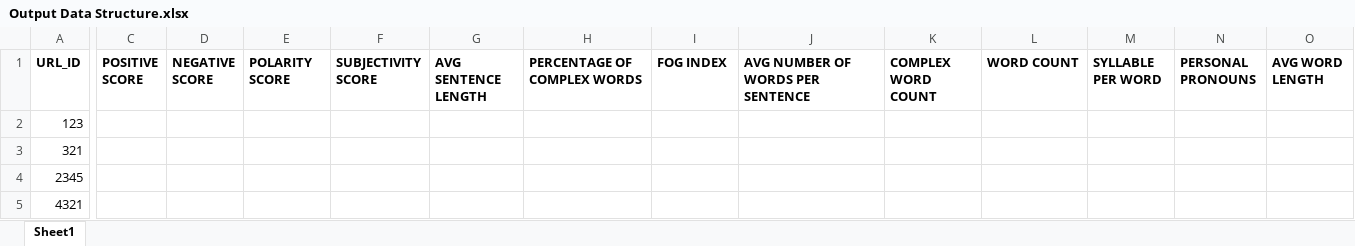
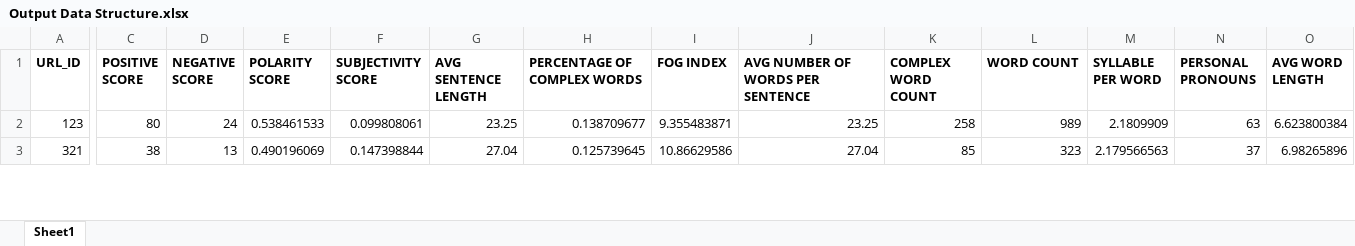
Before and after one commit to srinivasansne2/Python, an Excel workbook: Blackcoffer/Output Data Structure.xlsx, sheet Sheet1, drawn as a sheet; only a part is shown, gaps mark what is left out; values as stored, in another font and other column widths than the file's, no borders; charts and pictures not drawn; removed rows and columns are numbered as before the commit, all else as after; rows hold the shown columns only; the diff covers the shown part only; the diff names each change by its address in the sheet, - before the commit and + after, or states it on an @@ line.

```diff
--- a/Blackcoffer/Output Data Structure.xlsx (sheet Sheet1)
+++ b/Blackcoffer/Output Data Structure.xlsx (sheet Sheet1)
-C2 (POSITIVE SCORE): (empty)
+C2 (POSITIVE SCORE): 80
-D2 (NEGATIVE SCORE): (empty)
+D2 (NEGATIVE SCORE): 24
-E2 (POLARITY SCORE): (empty)
+E2 (POLARITY SCORE): 0.538461533
-F2 (SUBJECTIVITY SCORE): (empty)
+F2 (SUBJECTIVITY SCORE): 0.099808061
-G2 (AVG SENTENCE LENGTH): (empty)
+G2 (AVG SENTENCE LENGTH): 23.25
-H2 (PERCENTAGE OF COMPLEX WORDS): (empty)
+H2 (PERCENTAGE OF COMPLEX WORDS): 0.138709677
-I2 (FOG INDEX): (empty)
+I2 (FOG INDEX): 9.355483871
-J2 (AVG NUMBER OF WORDS PER SENTENCE): (empty)
+J2 (AVG NUMBER OF WORDS PER SENTENCE): 23.25
-K2 (COMPLEX WORD COUNT): (empty)
+K2 (COMPLEX WORD COUNT): 258
-L2 (WORD COUNT): (empty)
+L2 (WORD COUNT): 989
-M2 (SYLLABLE PER WORD): (empty)
+M2 (SYLLABLE PER WORD): 2.1809909
-N2 (PERSONAL PRONOUNS): (empty)
+N2 (PERSONAL PRONOUNS): 63
-O2 (AVG WORD LENGTH): (empty)
+O2 (AVG WORD LENGTH): 6.623800384
-C3 (POSITIVE SCORE): (empty)
+C3 (POSITIVE SCORE): 38
-D3 (NEGATIVE SCORE): (empty)
+D3 (NEGATIVE SCORE): 13
-E3 (POLARITY SCORE): (empty)
+E3 (POLARITY SCORE): 0.490196069
-F3 (SUBJECTIVITY SCORE): (empty)
+F3 (SUBJECTIVITY SCORE): 0.147398844
-G3 (AVG SENTENCE LENGTH): (empty)
+G3 (AVG SENTENCE LENGTH): 27.04
-H3 (PERCENTAGE OF COMPLEX WORDS): (empty)
+H3 (PERCENTAGE OF COMPLEX WORDS): 0.125739645
-I3 (FOG INDEX): (empty)
+I3 (FOG INDEX): 10.86629586
-J3 (AVG NUMBER OF WORDS PER SENTENCE): (empty)
+J3 (AVG NUMBER OF WORDS PER SENTENCE): 27.04
-K3 (COMPLEX WORD COUNT): (empty)
+K3 (COMPLEX WORD COUNT): 85
-L3 (WORD COUNT): (empty)
+L3 (WORD COUNT): 323
-M3 (SYLLABLE PER WORD): (empty)
+M3 (SYLLABLE PER WORD): 2.179566563
-N3 (PERSONAL PRONOUNS): (empty)
+N3 (PERSONAL PRONOUNS): 37
-O3 (AVG WORD LENGTH): (empty)
+O3 (AVG WORD LENGTH): 6.98265896
-row 4: 2345
-row 5: 4321
```
Also changed, not shown: 2 added rows and 1430 edited cells elsewhere in this sheet, charts or pictures, 1 other file.
